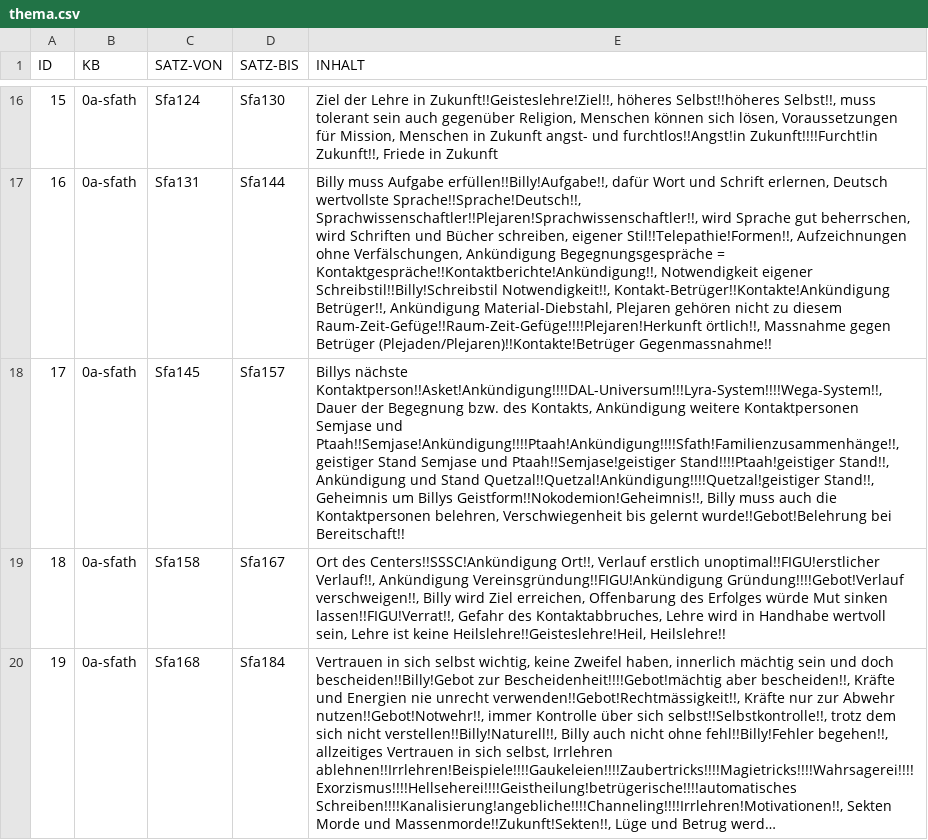
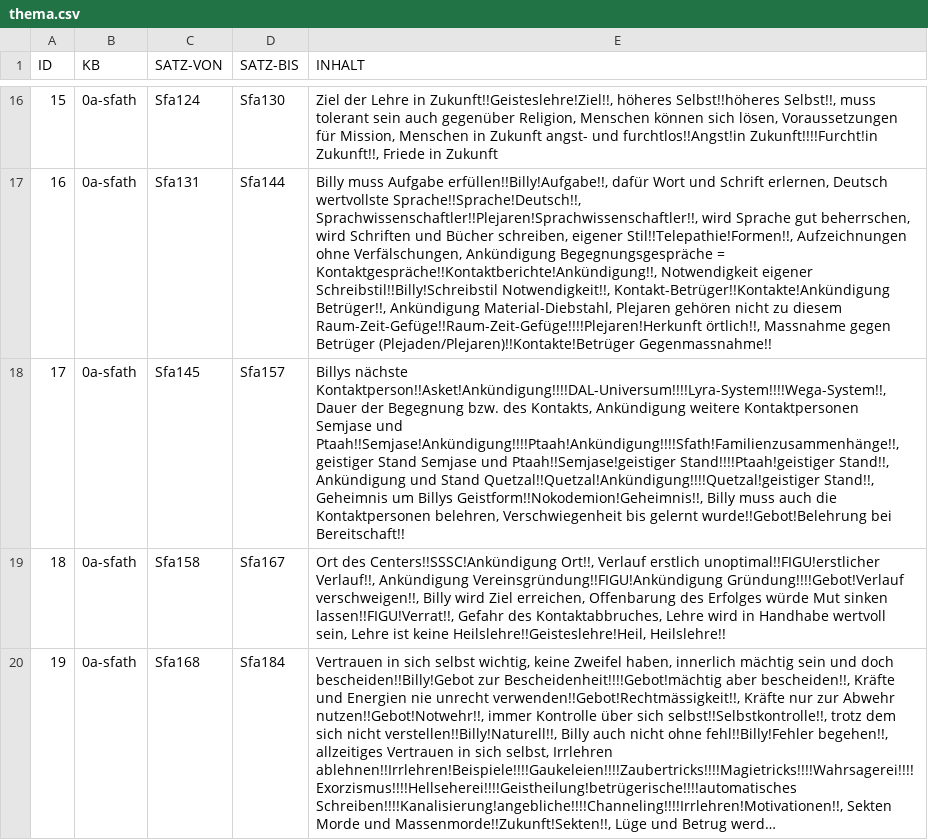
Before and after one commit to ERnsTL/kontaktberichte-register, a CSV file: daten/thema.csv, drawn as a sheet; only a part is shown, gaps mark what is left out; long unchanged cells end in …; the diff names each change by its address in the sheet, - before the commit and + after, or states it on an @@ line.

Commit message:
daten: thema: Korrektur eines Markierungsfehlers in 0a-sfath Sätze Sfa145 bis Sfa157.

```diff
--- a/daten/thema.csv
+++ b/daten/thema.csv
-E18 (INHALT): Billys nächste Kontaktperson!!Asket!Ankündigung!!!!DAL-Universum!!!Lyra-System!!!!Wega-System!!, Dauer der…
+E18 (INHALT): Billys nächste Kontaktperson!!Asket!Ankündigung!!!!DAL-Universum!!!!Lyra-System!!!!Wega-System!!, Dauer der…
```
